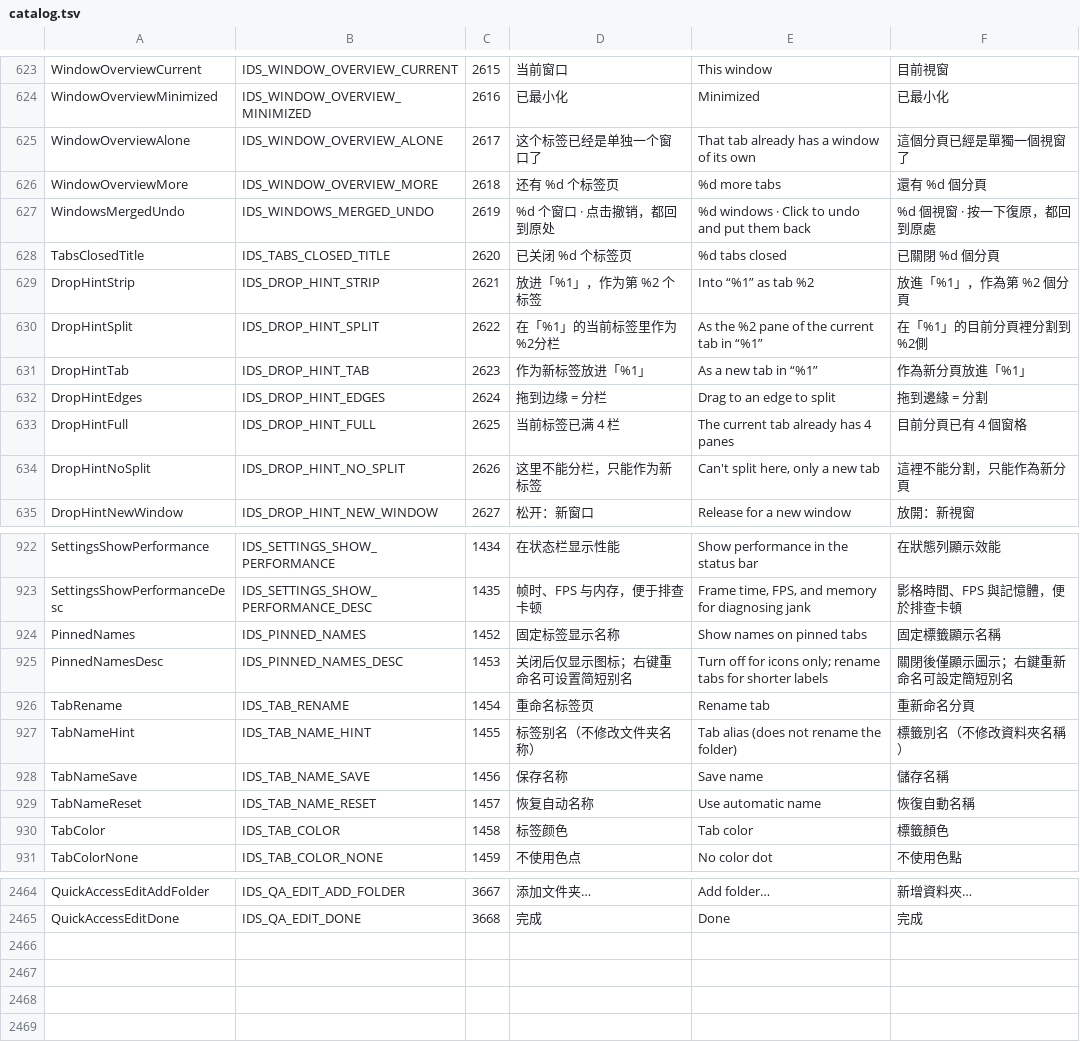
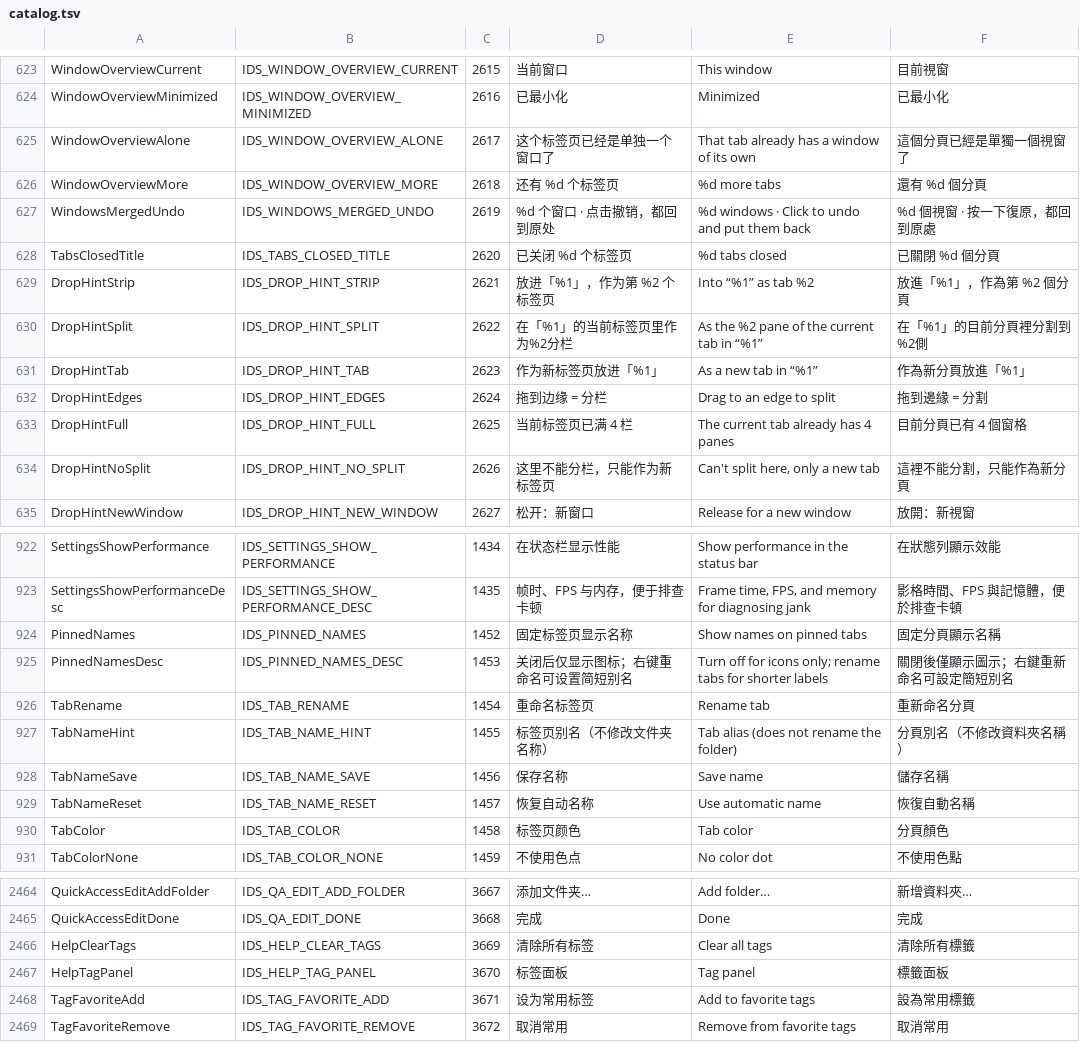
Before and after one commit to 0xheguoxing/pulse, a TSV file: tools/l10n/catalog.tsv, drawn as a sheet; only a part is shown, gaps mark what is left out; the diff covers the shown part only.

Commit message:
app: add favorite tags, Alt tag keys and hue nicknames

```diff
--- a/tools/l10n/catalog.tsv
+++ b/tools/l10n/catalog.tsv
@@ -624,3 +624,3 @@ WindowOverviewCurrent	IDS_WINDOW_OVERVIEW_CURRENT	2615	当前窗口	This window
 WindowOverviewMinimized	IDS_WINDOW_OVERVIEW_MINIMIZED	2616	已最小化	Minimized	已最小化
-WindowOverviewAlone	IDS_WINDOW_OVERVIEW_ALONE	2617	这个标签已经是单独一个窗口了	That tab already has a window of its own	這個分頁已經是單獨一個視窗了
+WindowOverviewAlone	IDS_WINDOW_OVERVIEW_ALONE	2617	这个标签页已经是单独一个窗口了	That tab already has a window of its own	這個分頁已經是單獨一個視窗了
 WindowOverviewMore	IDS_WINDOW_OVERVIEW_MORE	2618	还有 %d 个标签页	%d more tabs	還有 %d 個分頁
@@ -628,8 +628,8 @@ WindowsMergedUndo	IDS_WINDOWS_MERGED_UNDO	2619	%d 个窗口 · 点击撤销，
 TabsClosedTitle	IDS_TABS_CLOSED_TITLE	2620	已关闭 %d 个标签页	%d tabs closed	已關閉 %d 個分頁
-DropHintStrip	IDS_DROP_HINT_STRIP	2621	放进「%1」，作为第 %2 个标签	Into “%1” as tab %2	放進「%1」，作為第 %2 個分頁
-DropHintSplit	IDS_DROP_HINT_SPLIT	2622	在「%1」的当前标签里作为%2分栏	As the %2 pane of the current tab in “%1”	在「%1」的目前分頁裡分割到%2側
-DropHintTab	IDS_DROP_HINT_TAB	2623	作为新标签放进「%1」	As a new tab in “%1”	作為新分頁放進「%1」
+DropHintStrip	IDS_DROP_HINT_STRIP	2621	放进「%1」，作为第 %2 个标签页	Into “%1” as tab %2	放進「%1」，作為第 %2 個分頁
+DropHintSplit	IDS_DROP_HINT_SPLIT	2622	在「%1」的当前标签页里作为%2分栏	As the %2 pane of the current tab in “%1”	在「%1」的目前分頁裡分割到%2側
+DropHintTab	IDS_DROP_HINT_TAB	2623	作为新标签页放进「%1」	As a new tab in “%1”	作為新分頁放進「%1」
 DropHintEdges	IDS_DROP_HINT_EDGES	2624	拖到边缘 = 分栏	Drag to an edge to split	拖到邊緣 = 分割
-DropHintFull	IDS_DROP_HINT_FULL	2625	当前标签已满 4 栏	The current tab already has 4 panes	目前分頁已有 4 個窗格
-DropHintNoSplit	IDS_DROP_HINT_NO_SPLIT	2626	这里不能分栏，只能作为新标签	Can't split here, only a new tab	這裡不能分割，只能作為新分頁
+DropHintFull	IDS_DROP_HINT_FULL	2625	当前标签页已满 4 栏	The current tab already has 4 panes	目前分頁已有 4 個窗格
+DropHintNoSplit	IDS_DROP_HINT_NO_SPLIT	2626	这里不能分栏，只能作为新标签页	Can't split here, only a new tab	這裡不能分割，只能作為新分頁
 DropHintNewWindow	IDS_DROP_HINT_NEW_WINDOW	2627	松开：新窗口	Release for a new window	放開：新視窗
@@ -923,9 +923,9 @@ SettingsShowPerformance	IDS_SETTINGS_SHOW_PERFORMANCE	1434	在状态栏显示性
 SettingsShowPerformanceDesc	IDS_SETTINGS_SHOW_PERFORMANCE_DESC	1435	帧时、FPS 与内存，便于排查卡顿	Frame time, FPS, and memory for diagnosing jank	影格時間、FPS 與記憶體，便於排查卡頓
-PinnedNames	IDS_PINNED_NAMES	1452	固定标签显示名称	Show names on pinned tabs	固定標籤顯示名稱
+PinnedNames	IDS_PINNED_NAMES	1452	固定标签页显示名称	Show names on pinned tabs	固定分頁顯示名稱
 PinnedNamesDesc	IDS_PINNED_NAMES_DESC	1453	关闭后仅显示图标；右键重命名可设置简短别名	Turn off for icons only; rename tabs for shorter labels	關閉後僅顯示圖示；右鍵重新命名可設定簡短別名
 TabRename	IDS_TAB_RENAME	1454	重命名标签页	Rename tab	重新命名分頁
-TabNameHint	IDS_TAB_NAME_HINT	1455	标签别名（不修改文件夹名称）	Tab alias (does not rename the folder)	標籤別名（不修改資料夾名稱）
+TabNameHint	IDS_TAB_NAME_HINT	1455	标签页别名（不修改文件夹名称）	Tab alias (does not rename the folder)	分頁別名（不修改資料夾名稱）
 TabNameSave	IDS_TAB_NAME_SAVE	1456	保存名称	Save name	儲存名稱
 TabNameReset	IDS_TAB_NAME_RESET	1457	恢复自动名称	Use automatic name	恢復自動名稱
-TabColor	IDS_TAB_COLOR	1458	标签颜色	Tab color	標籤顏色
+TabColor	IDS_TAB_COLOR	1458	标签页颜色	Tab color	分頁顏色
 TabColorNone	IDS_TAB_COLOR_NONE	1459	不使用色点	No color dot	不使用色點
@@ -2465 +2465,5 @@ QuickAccessEditAddFolder	IDS_QA_EDIT_ADD_FOLDER	3667	添加文件夹…	Add fold
 QuickAccessEditDone	IDS_QA_EDIT_DONE	3668	完成	Done	完成
+HelpClearTags	IDS_HELP_CLEAR_TAGS	3669	清除所有标签	Clear all tags	清除所有標籤
+HelpTagPanel	IDS_HELP_TAG_PANEL	3670	标签面板	Tag panel	標籤面板
+TagFavoriteAdd	IDS_TAG_FAVORITE_ADD	3671	设为常用标签	Add to favorite tags	設為常用標籤
+TagFavoriteRemove	IDS_TAG_FAVORITE_REMOVE	3672	取消常用	Remove from favorite tags	取消常用
```
Also changed, not shown: 12 edited cells elsewhere in this file, 19 other files.
